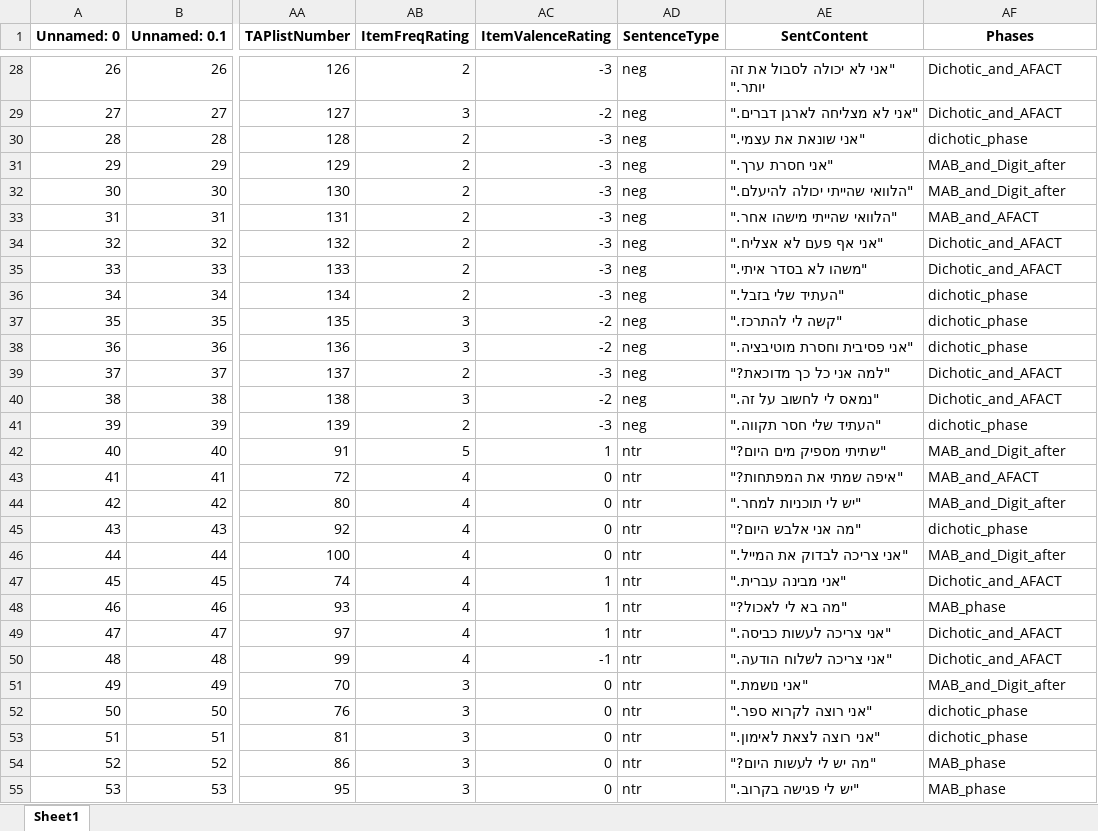
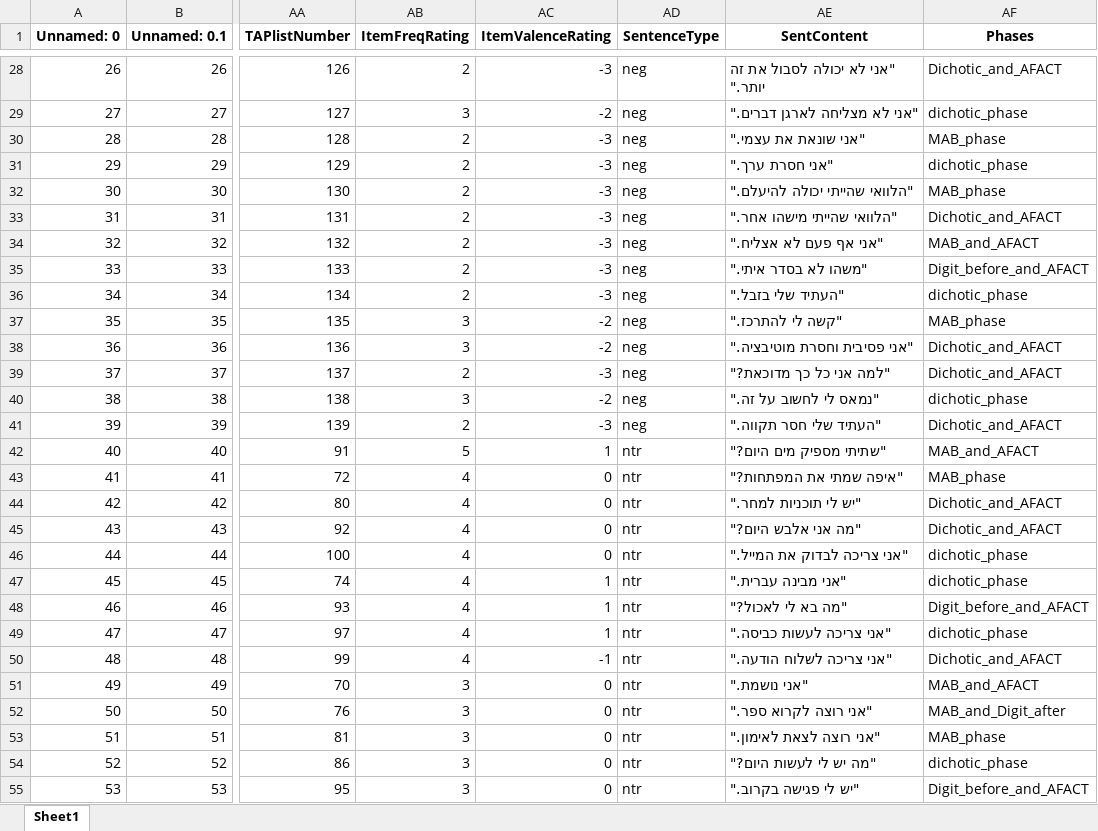
Before and after one commit to TomerOz/stp-project, an Excel workbook: Subjects/subject 1/audio_data.xlsx, sheet Sheet1, drawn as a sheet; only a part is shown, gaps mark what is left out; values as stored, in another font and other column widths than the file's, no borders; the diff covers the shown part only; the diff names each change by its address in the sheet, - before the commit and + after, or states it on an @@ line.

```diff
--- a/Subjects/subject 1/audio_data.xlsx (sheet Sheet1)
+++ b/Subjects/subject 1/audio_data.xlsx (sheet Sheet1)
-AF29 (Phases): Dichotic_and_AFACT
+AF29 (Phases): dichotic_phase
-AF30 (Phases): dichotic_phase
+AF30 (Phases): MAB_phase
-AF31 (Phases): MAB_and_Digit_after
+AF31 (Phases): dichotic_phase
-AF32 (Phases): MAB_and_Digit_after
+AF32 (Phases): MAB_phase
-AF33 (Phases): MAB_and_AFACT
+AF33 (Phases): Dichotic_and_AFACT
-AF34 (Phases): Dichotic_and_AFACT
+AF34 (Phases): MAB_and_AFACT
-AF35 (Phases): Dichotic_and_AFACT
+AF35 (Phases): Digit_before_and_AFACT
-AF37 (Phases): dichotic_phase
+AF37 (Phases): MAB_phase
-AF38 (Phases): dichotic_phase
+AF38 (Phases): Dichotic_and_AFACT
-AF40 (Phases): Dichotic_and_AFACT
+AF40 (Phases): dichotic_phase
-AF41 (Phases): dichotic_phase
+AF41 (Phases): Dichotic_and_AFACT
-AF42 (Phases): MAB_and_Digit_after
+AF42 (Phases): MAB_and_AFACT
-AF43 (Phases): MAB_and_AFACT
+AF43 (Phases): MAB_phase
-AF44 (Phases): MAB_and_Digit_after
+AF44 (Phases): Dichotic_and_AFACT
-AF45 (Phases): dichotic_phase
+AF45 (Phases): Dichotic_and_AFACT
-AF46 (Phases): MAB_and_Digit_after
+AF46 (Phases): dichotic_phase
-AF47 (Phases): Dichotic_and_AFACT
+AF47 (Phases): dichotic_phase
-AF48 (Phases): MAB_phase
+AF48 (Phases): Digit_before_and_AFACT
-AF49 (Phases): Dichotic_and_AFACT
+AF49 (Phases): dichotic_phase
-AF51 (Phases): MAB_and_Digit_after
+AF51 (Phases): MAB_and_AFACT
-AF52 (Phases): dichotic_phase
+AF52 (Phases): MAB_and_Digit_after
-AF53 (Phases): dichotic_phase
+AF53 (Phases): MAB_phase
-AF54 (Phases): MAB_phase
+AF54 (Phases): dichotic_phase
-AF55 (Phases): MAB_phase
+AF55 (Phases): Digit_before_and_AFACT
```
Also changed, not shown: 51 edited cells elsewhere in this sheet, Debug Output/debug_trials_dichotic_session_dichotic_phase.xlsx, Debug Output/dubg_trials.xlsx, 9 other files.
